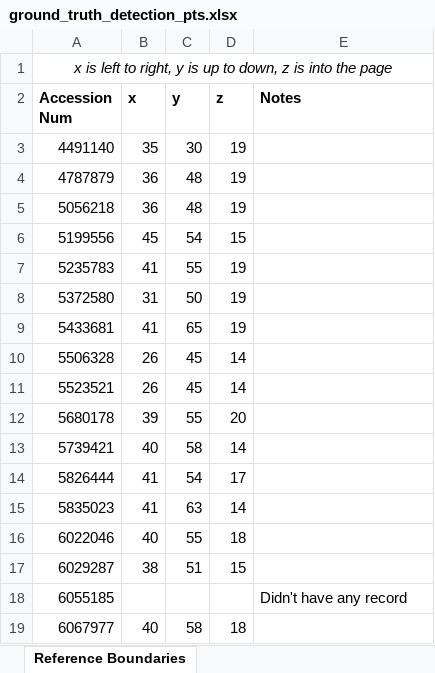
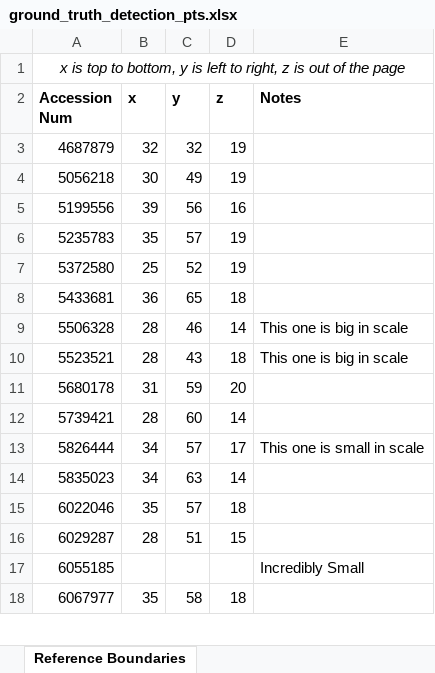
Before and after one commit to youyoons/Undergraduate_Thesis_Scripts, an Excel workbook: GHT/ground_truth_detection_pts.xlsx, sheet Reference Boundaries, drawn as a sheet; only a part is shown; values as stored, in another font and other column widths than the file's, no borders; removed rows and columns are numbered as before the commit, all else as after; the diff covers the shown part only; the diff names each change by its address in the sheet, - before the commit and + after, or states it on an @@ line.

```diff
--- a/GHT/ground_truth_detection_pts.xlsx (sheet Reference Boundaries)
+++ b/GHT/ground_truth_detection_pts.xlsx (sheet Reference Boundaries)
-A1 (Accession Num): x is left to right, y is up to down, z is into the page
+A1 (Accession Num): x is top to bottom, y is left to right, z is out of the page
-row 3: 4491140 | 35 | 30 | 19
-row 4: 4787879 | 36 | 48 | 19
+row 3: 4687879 | 32 | 32 | 19
-B4 (x): 36
+B4 (x): 30
-C4 (y): 48
+C4 (y): 49
-B5 (x): 45
+B5 (x): 39
-C5 (y): 54
+C5 (y): 56
-D5 (z): 15
+D5 (z): 16
-B6 (x): 41
+B6 (x): 35
-C6 (y): 55
+C6 (y): 57
-B7 (x): 31
+B7 (x): 25
-C7 (y): 50
+C7 (y): 52
-B8 (x): 41
+B8 (x): 36
-D8 (z): 19
+D8 (z): 18
-B9:B10 (x): 26
+B9:B10 (x): 28
-C9 (y): 45
+C9 (y): 46
-E9:E10 (Notes): (empty)
+E9:E10 (Notes): This one is big in scale
-C10 (y): 45
+C10 (y): 43
-D10 (z): 14
+D10 (z): 18
-B11 (x): 39
+B11 (x): 31
-C11 (y): 55
+C11 (y): 59
-B12 (x): 40
+B12 (x): 28
-C12 (y): 58
+C12 (y): 60
-B13:B14 (x): 41
+B13:B14 (x): 34
-C13 (y): 54
+C13 (y): 57
-E13 (Notes): (empty)
+E13 (Notes): This one is small in scale
-B15 (x): 40
+B15 (x): 35
-C15 (y): 55
+C15 (y): 57
-B16 (x): 38
+B16 (x): 28
-E17 (Notes): Didn't have any record
+E17 (Notes): Incredibly Small
-B18 (x): 40
+B18 (x): 35
```
Also changed, not shown: 2 added rows, 4 removed rows and 60 edited cells elsewhere in this sheet, 1 other file.
